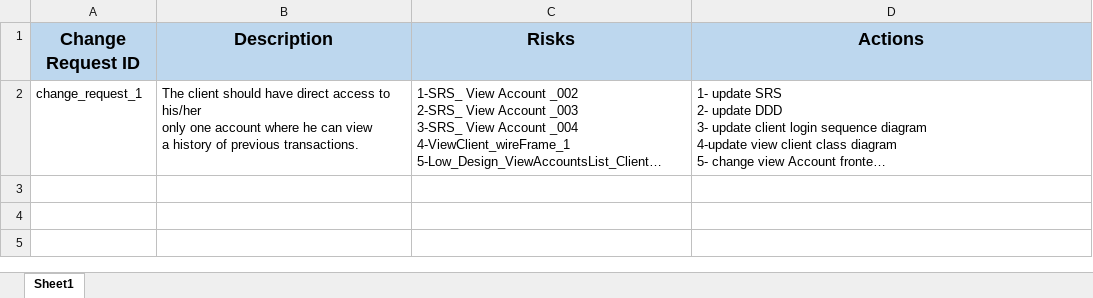
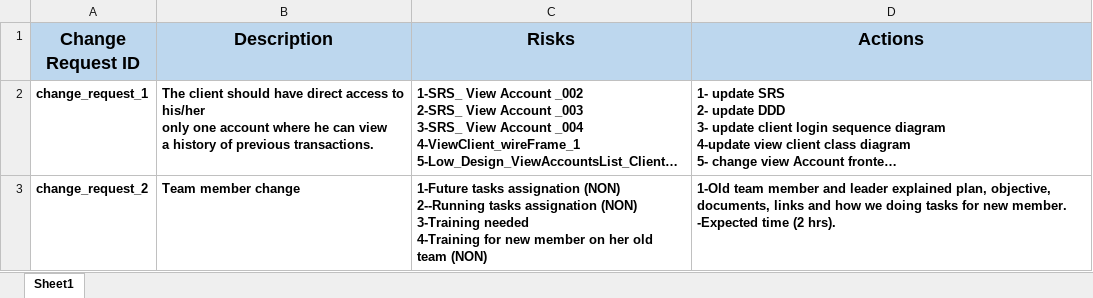
Before and after one commit to EsraaEMostafa/Internet-banking-system, an Excel workbook: Requirements/change requests document.xlsx, sheet Sheet1, drawn as a sheet; long unchanged cells end in …; values as stored, in another font and other column widths than the file's, no borders; ↵ is a line break in a cell; the diff names each change by its address in the sheet, - before the commit and + after, or states it on an @@ line.

Commit message:
add change req. (team member change )

```diff
--- a/Requirements/change requests document.xlsx (sheet Sheet1)
+++ b/Requirements/change requests document.xlsx (sheet Sheet1)
-A2:D2 bold: off
+A2:D2 bold: on
+row 3: change_request_2 | Team member change | 1-Future tasks assignation (NON) ↵ 2--Running tasks assignation (NON) ↵ 3-Training needed ↵ 4-Training for new member on her old team (NON) | 1-Old team member and leader explained plan, objective, documents, links and how we doing tasks for new member. ↵ -Expected time (2 hrs).
```
